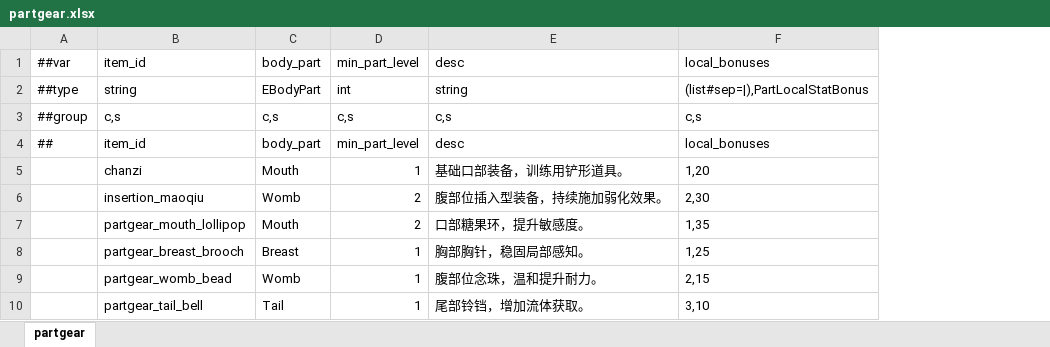
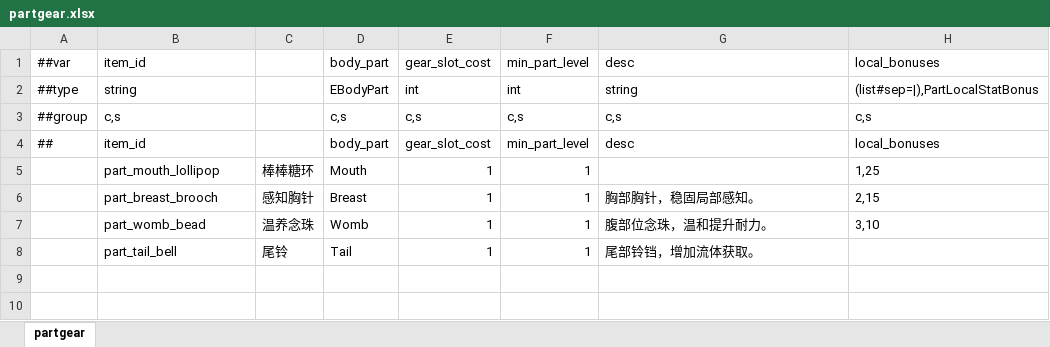
Before and after one commit to nmbswls/FkSucProj, an Excel workbook: Config/Datas/partgear.xlsx, sheet partgear, drawn as a sheet; values as stored, in another font and other column widths than the file's, no borders; removed rows and columns are numbered as before the commit, all else as after; the diff names each change by its address in the sheet, - before the commit and + after, or states it on an @@ line.

```diff
--- a/Config/Datas/partgear.xlsx (sheet partgear)
+++ b/Config/Datas/partgear.xlsx (sheet partgear)
+column C, rows 6-8: 感知胸针 | 温养念珠 | 尾铃
+column E, rows 1-4: gear_slot_cost | int | c,s | gear_slot_cost; rows 6-8: all 1
-row 5:  | chanzi | Mouth | 1 | 基础口部装备，训练用铲形道具。 | 1,20
-row 6:  | insertion_maoqiu | Womb | 2 | 腹部位插入型装备，持续施加弱化效果。 | 2,30
-row 7:  | partgear_mouth_lollipop | Mouth | 2 | 口部糖果环，提升敏感度。 | 1,35
+row 5:  | part_mouth_lollipop | 棒棒糖环 | Mouth | 1 | 1 |  | 1,25
-B6: partgear_breast_brooch
+B6: part_breast_brooch
-H6: 1,25
+H6: 2,15
-B7: partgear_womb_bead
+B7: part_womb_bead
-H7: 2,15
+H7: 3,10
-B8: partgear_tail_bell
+B8: part_tail_bell
-H8: 3,10
+H8: (empty)
```
Also changed, not shown: Config/Datas/item.xlsx, 14 other files.
